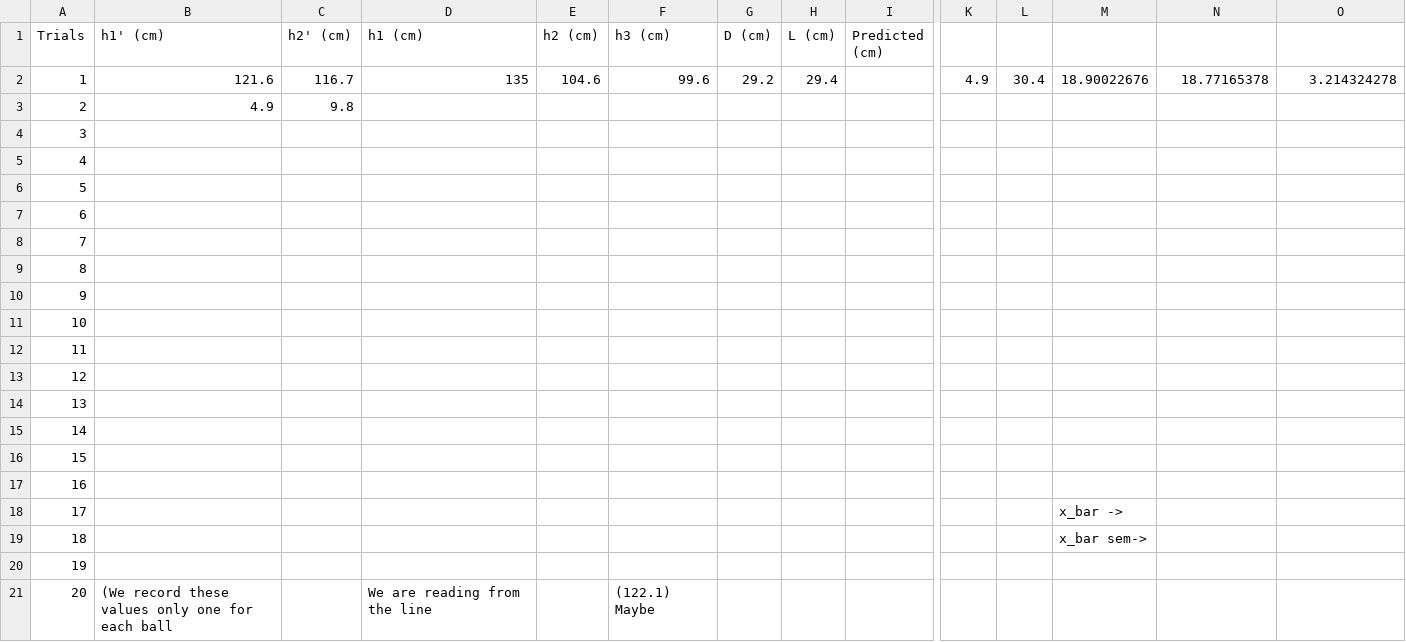
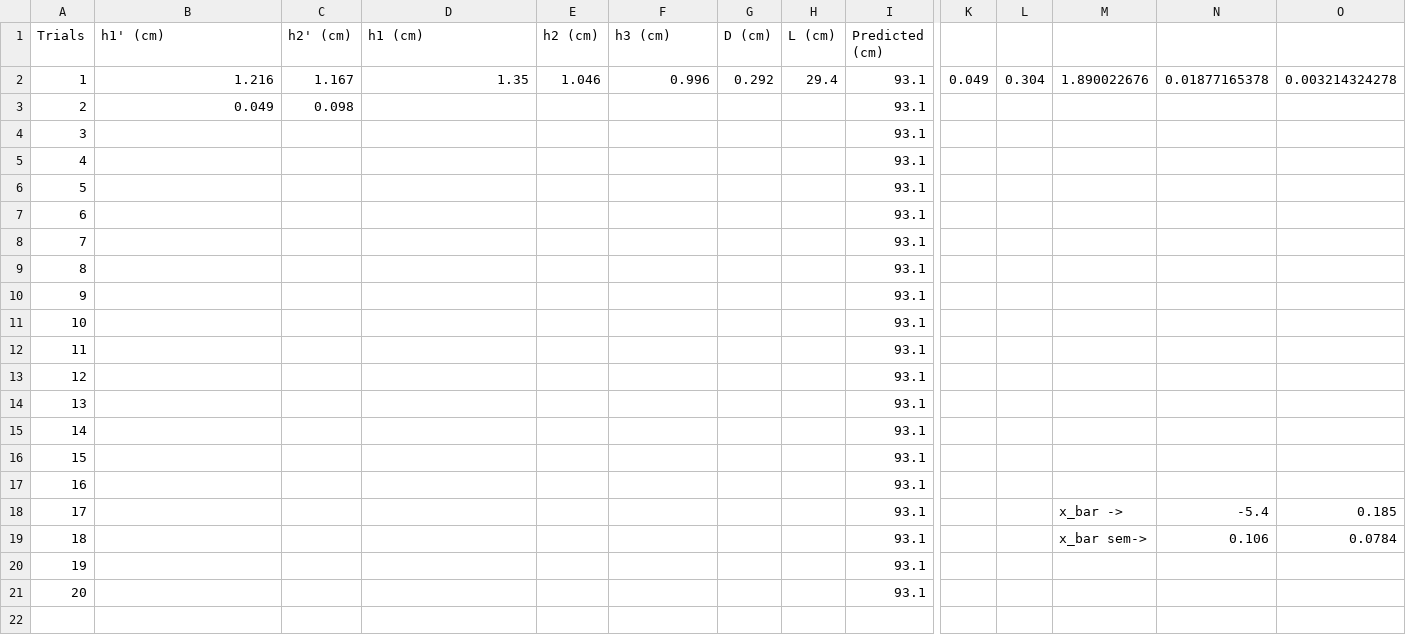
Before and after one commit to Ang-01/Physics-Lab-2, a CSV file: pb2.csv, drawn as a sheet; only a part is shown, gaps mark what is left out; the diff names each change by its address in the sheet, - before the commit and + after, or states it on an @@ line.

```diff
--- a/pb2.csv
+++ b/pb2.csv
-B2 (h1' (cm)): 121.6
+B2 (h1' (cm)): 1.216
-C2 (h2' (cm)): 116.7
+C2 (h2' (cm)): 1.167
-D2 (h1 (cm)): 135
+D2 (h1 (cm)): 1.35
-E2 (h2 (cm)): 104.6
+E2 (h2 (cm)): 1.046
-F2 (h3 (cm)): 99.6
+F2 (h3 (cm)): 0.996
-G2 (D (cm)): 29.2
+G2 (D (cm)): 0.292
-I2:I21 (Predicted (cm)): (empty)
+I2:I21 (Predicted (cm)): 93.1
-K2: 4.9
+K2: 0.049
-L2: 30.4
+L2: 0.304
-M2: 18.90022676
+M2: 1.890022676
-N2: 18.77165378
+N2: 0.01877165378
-O2: 3.214324278
+O2: 0.003214324278
-B3 (h1' (cm)): 4.9
+B3 (h1' (cm)): 0.049
-C3 (h2' (cm)): 9.8
+C3 (h2' (cm)): 0.098
-N18: (empty)
+N18: -5.4
-O18: (empty)
+O18: 0.185
-N19: (empty)
+N19: 0.106
-O19: (empty)
+O19: 0.0784
-B21 (h1' (cm)): (We record these values only one for each ball
+B21 (h1' (cm)): (empty)
-D21 (h1 (cm)): We are reading from the line
+D21 (h1 (cm)): (empty)
-F21 (h3 (cm)): (122.1) Maybe
+F21 (h3 (cm)): (empty)
```
Also changed, not shown: mb1.csv, mb2.csv, 3 other files.
